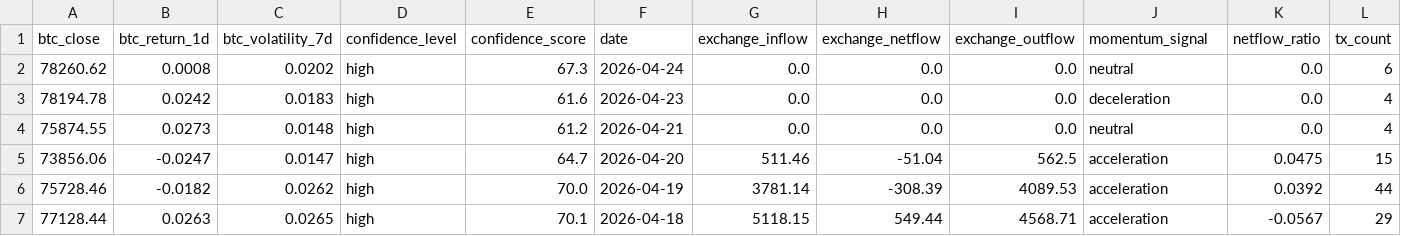
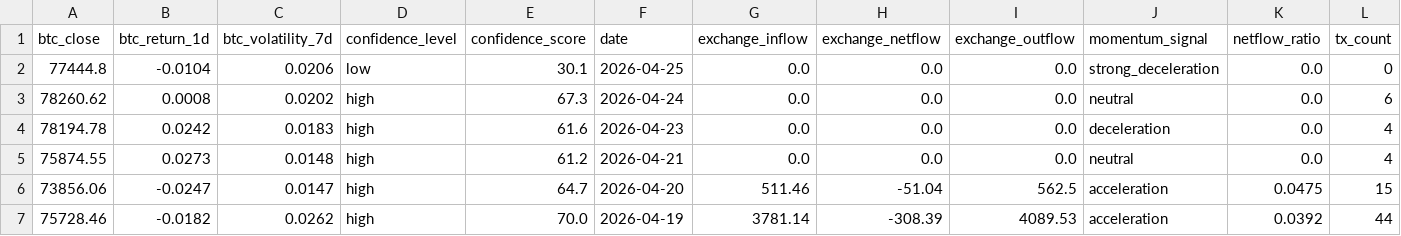
Before and after one commit to Whale-Activity-Analysis/wai-backend, a CSV file: data/wai_history.csv, drawn as a sheet; only a part is shown; the shorter side is filled out with more unchanged rows; rows hold the shown columns only; the diff names each change by its address in the sheet, - before the commit and + after, or states it on an @@ line.

```diff
--- a/data/wai_history.csv
+++ b/data/wai_history.csv
+row 2: 77444.8 | -0.0104 | 0.0206 | low | 30.1 | 2026-04-25 | 0.0 | 0.0 | 0.0 | strong_deceleration | 0.0 | 0
```
Also changed, not shown: 2 other files.
